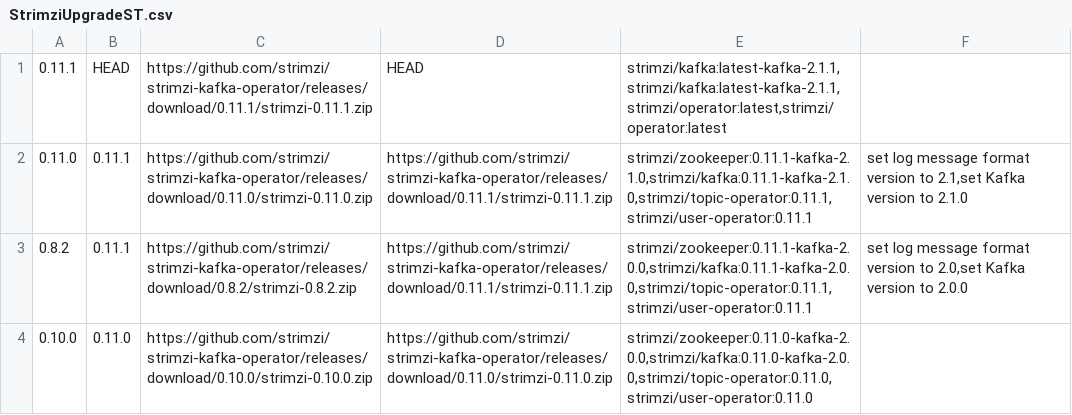
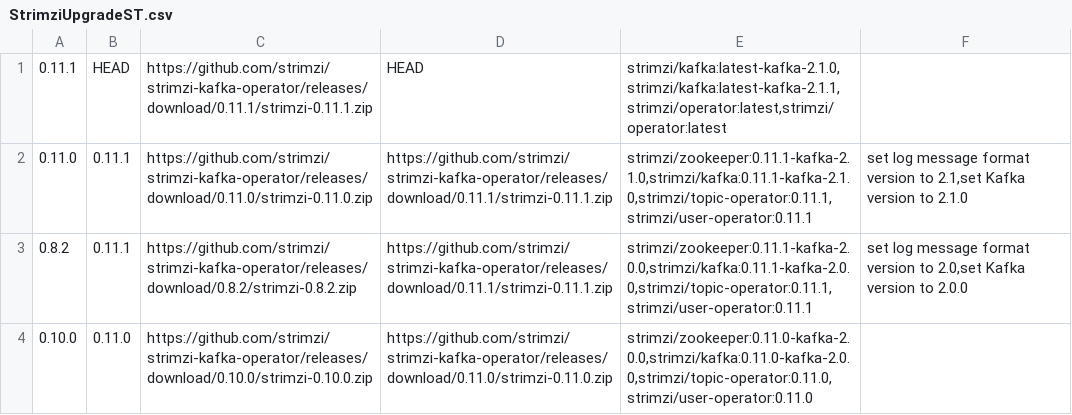
Before and after one commit to eye0fra/strimzi-kafka-operator, a CSV file: systemtest/src/main/resources/StrimziUpgradeST.csv, drawn as a sheet.

```diff
--- a/systemtest/src/main/resources/StrimziUpgradeST.csv
+++ b/systemtest/src/main/resources/StrimziUpgradeST.csv
@@ -1,2 +1,2 @@
-"0.11.1","HEAD","https://github.com/strimzi/strimzi-kafka-operator/releases/download/0.11.1/strimzi-0.11.1.zip","HEAD","strimzi/kafka:latest-kafka-2.1.1,strimzi/kafka:latest-kafka-2.1.1,strimzi/operator:latest,strimzi/operator:latest",""
+"0.11.1","HEAD","https://github.com/strimzi/strimzi-kafka-operator/releases/download/0.11.1/strimzi-0.11.1.zip","HEAD","strimzi/kafka:latest-kafka-2.1.0,strimzi/kafka:latest-kafka-2.1.1,strimzi/operator:latest,strimzi/operator:latest",""
 "0.11.0","0.11.1","https://github.com/strimzi/strimzi-kafka-operator/releases/download/0.11.0/strimzi-0.11.0.zip","https://github.com/strimzi/strimzi-kafka-operator/releases/download/0.11.1/strimzi-0.11.1.zip","strimzi/zookeeper:0.11.1-kafka-2.1.0,strimzi/kafka:0.11.1-kafka-2.1.0,strimzi/topic-operator:0.11.1,strimzi/user-operator:0.11.1","set log message format version to 2.1,set Kafka version to 2.1.0"
```
Also changed, not shown: 1 other file.
